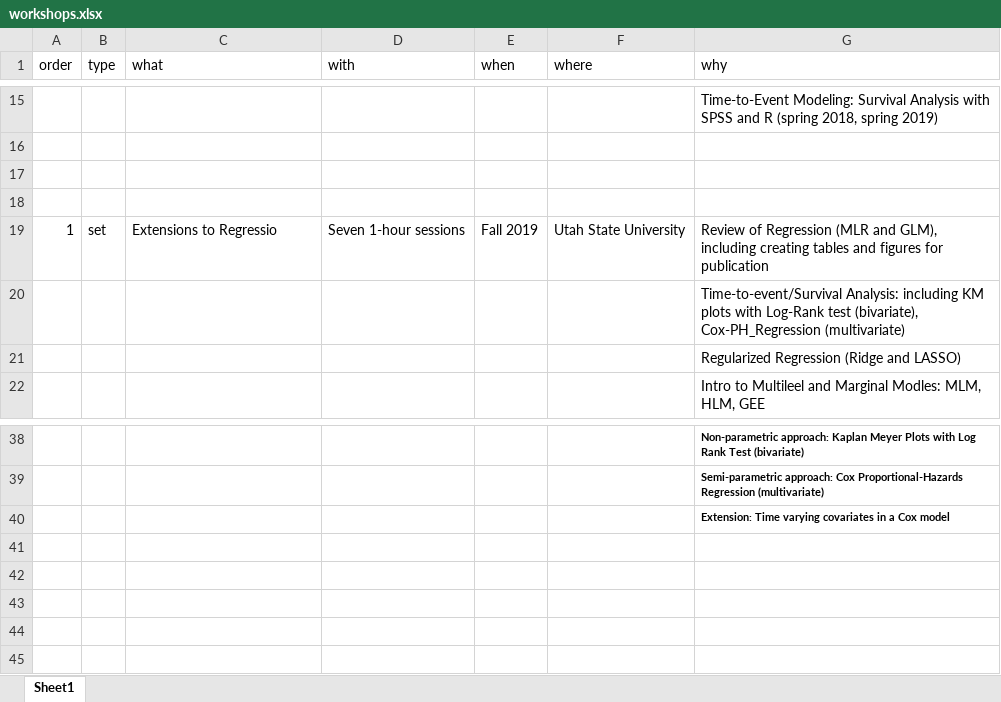
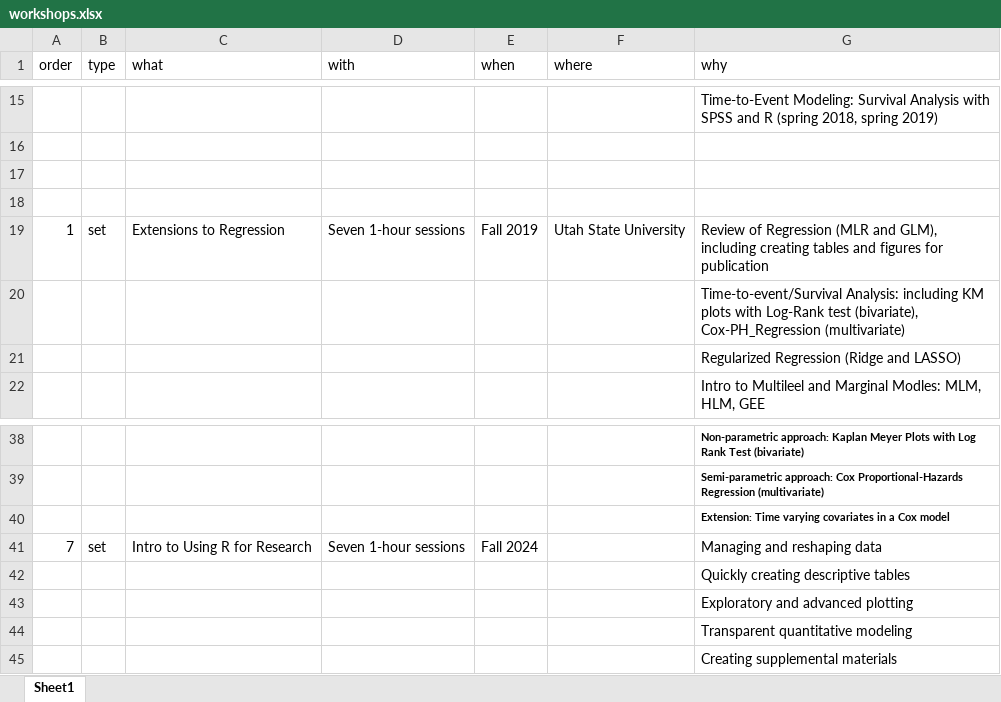
Before and after one commit to SarBearSchwartz/myCV, an Excel workbook: data/workshops.xlsx, sheet Sheet1, drawn as a sheet; only a part is shown, gaps mark what is left out; values as stored, in another font and other column widths than the file's, no borders; the diff names each change by its address in the sheet, - before the commit and + after, or states it on an @@ line.

```diff
--- a/data/workshops.xlsx (sheet Sheet1)
+++ b/data/workshops.xlsx (sheet Sheet1)
-C19 (what): Extensions to Regressio
+C19 (what): Extensions to Regression
+row 41: 7 | set | Intro to Using R for Research | Seven 1-hour sessions | Fall 2024 |  | Managing and reshaping data
+row 42:  |  |  |  |  |  | Quickly creating descriptive tables
+row 43:  |  |  |  |  |  | Exploratory and advanced plotting
+row 44:  |  |  |  |  |  | Transparent quantitative modeling
+row 45:  |  |  |  |  |  | Creating supplemental materials
```
Also changed, not shown: data/grant.xlsx, data/students.xlsx, 6 other files.
